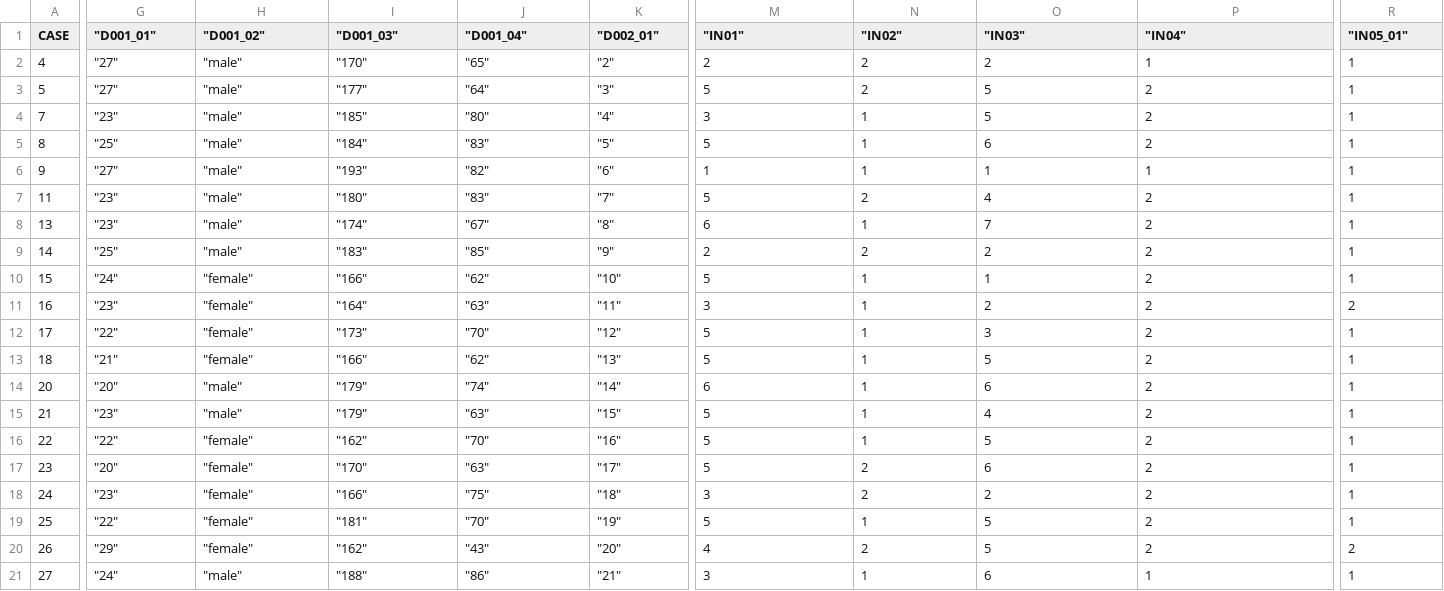
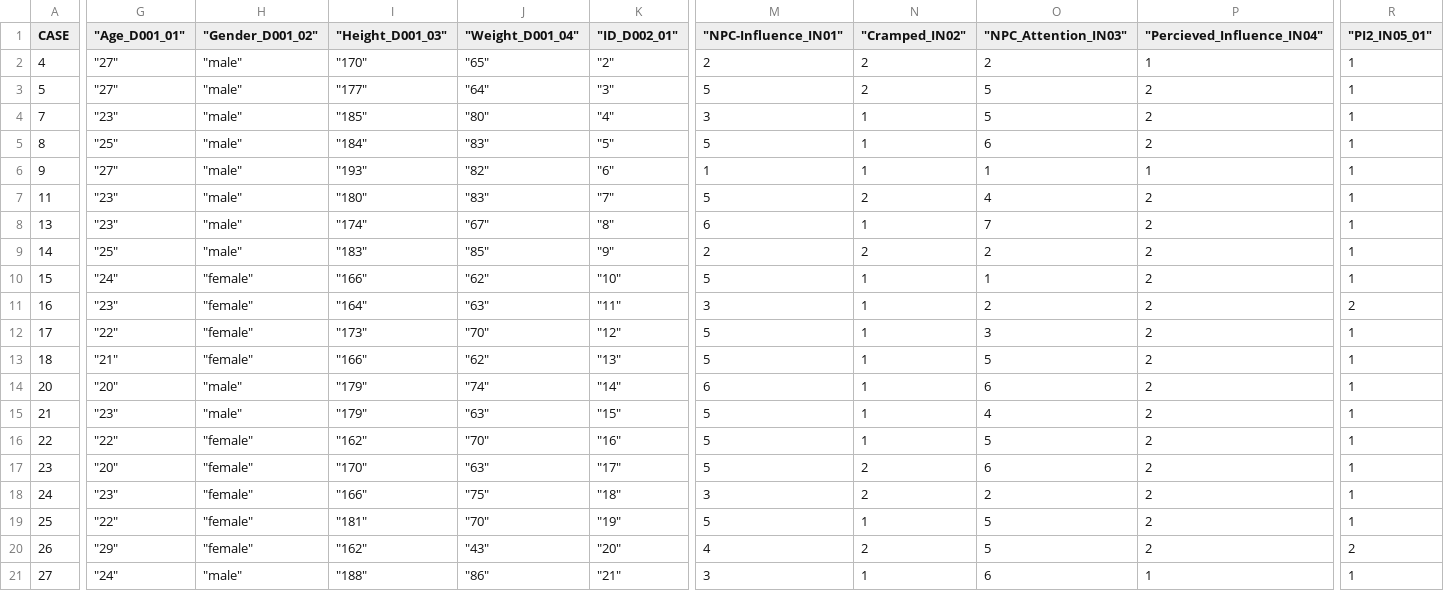
Before and after one commit to XOAHC1/AnSymB, a CSV file: subject_data/questionaire/data_pedestrian_synchronisation_2026-02-02_15-46.csv, drawn as a sheet; only a part is shown, gaps mark what is left out; the diff covers the shown part only; the diff names each change by its address in the sheet, - before the commit and + after, or states it on an @@ line.

```diff
--- a/subject_data/questionaire/data_pedestrian_synchronisation_2026-02-02_15-46.csv
+++ b/subject_data/questionaire/data_pedestrian_synchronisation_2026-02-02_15-46.csv
-G1: "D001_01"
+G1: "Age_D001_01"
-H1: "D001_02"
+H1: "Gender_D001_02"
-I1: "D001_03"
+I1: "Height_D001_03"
-J1: "D001_04"
+J1: "Weight_D001_04"
-K1: "D002_01"
+K1: "ID_D002_01"
-M1: "IN01"
+M1: "NPC-Influence_IN01"
-N1: "IN02"
+N1: "Cramped_IN02"
-O1: "IN03"
+O1: "NPC_Attention_IN03"
-P1: "IN04"
+P1: "Percieved_Influence_IN04"
-R1: "IN05_01"
+R1: "PI2_IN05_01"
```
Also changed, not shown: 1 edited cell elsewhere in this file, 2 other files.
